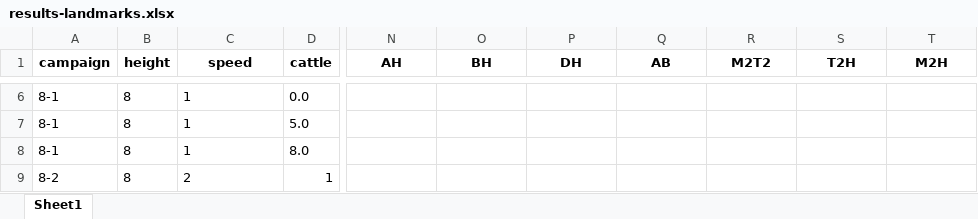
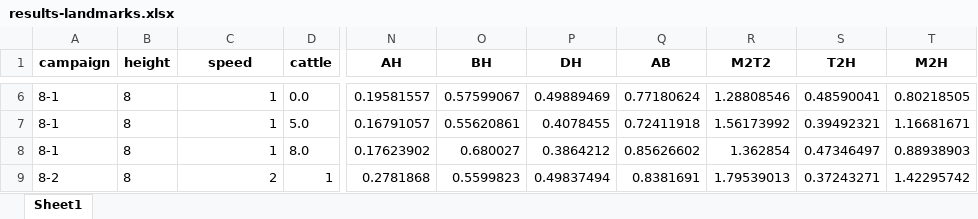
Before and after one commit to zjdesj/segmentation-3D, an Excel workbook: data-result/results-landmarks.xlsx, sheet Sheet1, drawn as a sheet; only a part is shown, gaps mark what is left out; values as stored, in another font and other column widths than the file's, no borders; the diff covers the shown part only; the diff names each change by its address in the sheet, - before the commit and + after, or states it on an @@ line.

```diff
--- a/data-result/results-landmarks.xlsx (sheet Sheet1)
+++ b/data-result/results-landmarks.xlsx (sheet Sheet1)
-C6:C9 alignment: left
+C6:C9 alignment: right
-N6 (AH): (empty)
+N6 (AH): 0.19581557
-O6 (BH): (empty)
+O6 (BH): 0.57599067
-P6 (DH): (empty)
+P6 (DH): 0.49889469
-Q6 (AB): (empty)
+Q6 (AB): 0.77180624
-R6 (M2T2): (empty)
+R6 (M2T2): 1.28808546
-S6 (T2H): (empty)
+S6 (T2H): 0.48590041
-T6 (M2H): (empty)
+T6 (M2H): 0.80218505
-N7 (AH): (empty)
+N7 (AH): 0.16791057
-O7 (BH): (empty)
+O7 (BH): 0.55620861
-P7 (DH): (empty)
+P7 (DH): 0.4078455
-Q7 (AB): (empty)
+Q7 (AB): 0.72411918
-R7 (M2T2): (empty)
+R7 (M2T2): 1.56173992
-S7 (T2H): (empty)
+S7 (T2H): 0.39492321
-T7 (M2H): (empty)
+T7 (M2H): 1.16681671
-N8 (AH): (empty)
+N8 (AH): 0.17623902
-O8 (BH): (empty)
+O8 (BH): 0.680027
-P8 (DH): (empty)
+P8 (DH): 0.3864212
-Q8 (AB): (empty)
+Q8 (AB): 0.85626602
-R8 (M2T2): (empty)
+R8 (M2T2): 1.362854
-S8 (T2H): (empty)
+S8 (T2H): 0.47346497
-T8 (M2H): (empty)
+T8 (M2H): 0.88938903
-N9 (AH): (empty)
+N9 (AH): 0.2781868
-O9 (BH): (empty)
+O9 (BH): 0.5599823
-P9 (DH): (empty)
+P9 (DH): 0.49837494
-Q9 (AB): (empty)
+Q9 (AB): 0.8381691
-R9 (M2T2): (empty)
+R9 (M2T2): 1.79539013
-S9 (T2H): (empty)
+S9 (T2H): 0.37243271
-T9 (M2H): (empty)
+T9 (M2H): 1.42295742
```
Also changed, not shown: 1897 edited cells and cell formats elsewhere in this sheet, 1 other file.
